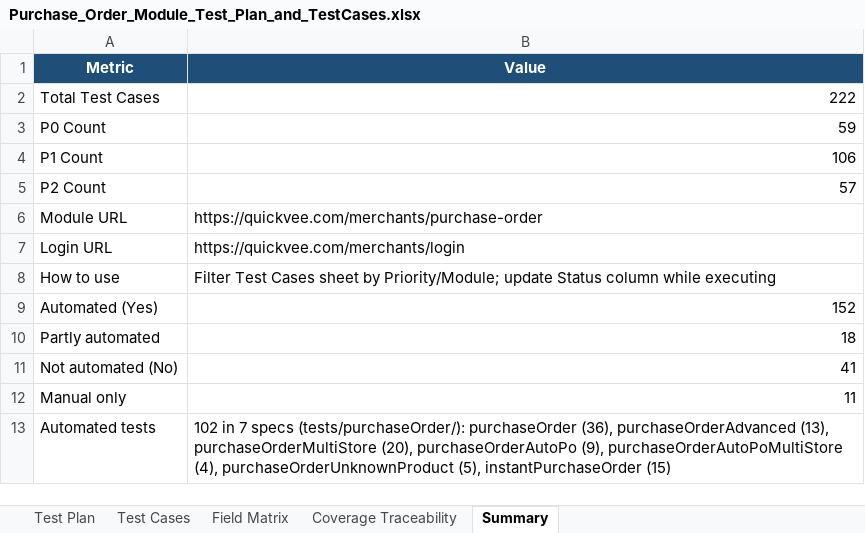
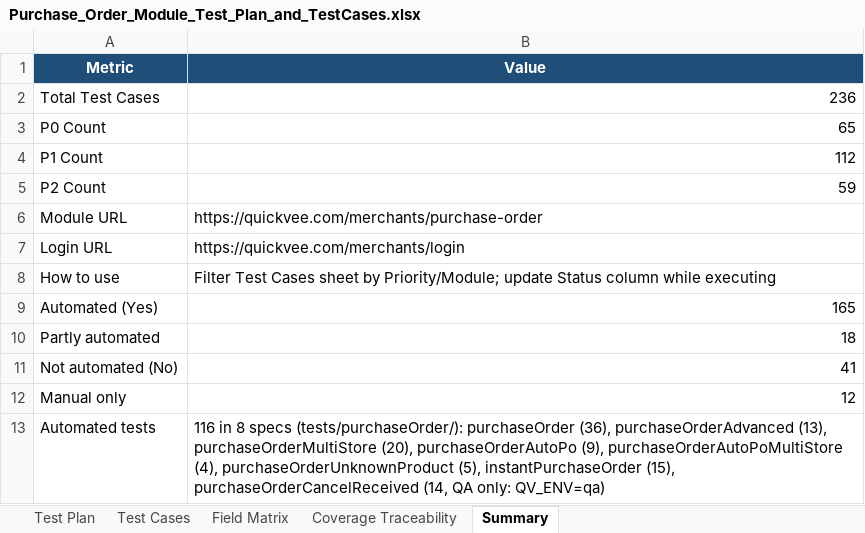
Before and after one commit to VivekD227/Quickvee_Web, an Excel workbook: Purchase_Order_Module_Test_Plan_and_TestCases.xlsx, sheet Summary, drawn as a sheet; values as stored, in another font and other column widths than the file's, no borders; the diff names each change by its address in the sheet, - before the commit and + after, or states it on an @@ line.

```diff
--- a/Purchase_Order_Module_Test_Plan_and_TestCases.xlsx (sheet Summary)
+++ b/Purchase_Order_Module_Test_Plan_and_TestCases.xlsx (sheet Summary)
-B2 (Value): 222
+B2 (Value): 236
-B3 (Value): 59
+B3 (Value): 65
-B4 (Value): 106
+B4 (Value): 112
-B5 (Value): 57
+B5 (Value): 59
-B9 (Value): 152
+B9 (Value): 165
-B12 (Value): 11
+B12 (Value): 12
-B13 (Value): 102 in 7 specs (tests/purchaseOrder/): purchaseOrder (36), purchaseOrderAdvanced (13), purchaseOrderMultiStore (20), purchaseOrderAutoPo (9), purchaseOrderAutoPoMultiStore (4), purchaseOrderUnknownProduct (5), instantPurchaseOrder (15)
+B13 (Value): 116 in 8 specs (tests/purchaseOrder/): purchaseOrder (36), purchaseOrderAdvanced (13), purchaseOrderMultiStore (20), purchaseOrderAutoPo (9), purchaseOrderAutoPoMultiStore (4), purchaseOrderUnknownProduct (5), instantPurchaseOrder (15), purchaseOrderCancelReceived (14, QA only: QV_ENV=qa)
```
Also changed, not shown: sheet Test Cases, sheet Test Plan, 5 other files.
